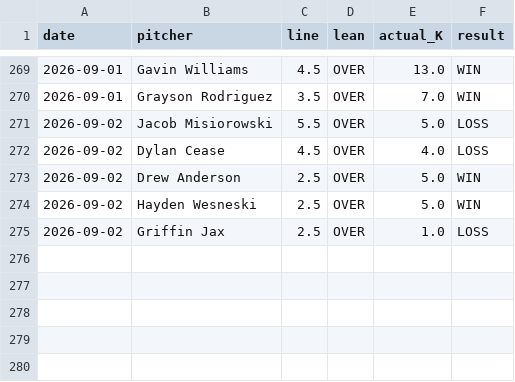
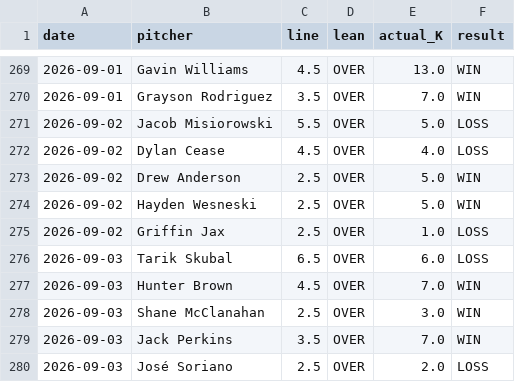
Before and after one commit to gazette1/strikeout, a CSV file: data/predictions/results_log.csv, drawn as a sheet; only a part is shown, gaps mark what is left out; the diff names each change by its address in the sheet, - before the commit and + after, or states it on an @@ line.

```diff
--- a/data/predictions/results_log.csv
+++ b/data/predictions/results_log.csv
+row 276: 2026-09-03 | Tarik Skubal | 6.5 | OVER | 6.0 | LOSS
+row 277: 2026-09-03 | Hunter Brown | 4.5 | OVER | 7.0 | WIN
+row 278: 2026-09-03 | Shane McClanahan | 2.5 | OVER | 3.0 | WIN
+row 279: 2026-09-03 | Jack Perkins | 3.5 | OVER | 7.0 | WIN
+row 280: 2026-09-03 | José Soriano | 2.5 | OVER | 2.0 | LOSS
```
Also changed, not shown: 1 other file.
